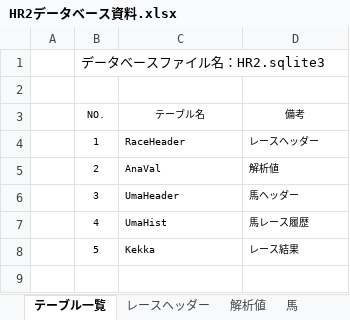
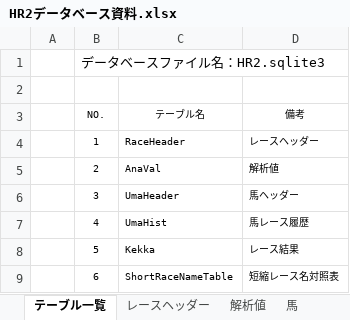
Before and after one commit to MorishitaTakafumi/HR2, an Excel workbook: DOC/HR2データベース資料.xlsx, sheet テーブル一覧, drawn as a sheet; values as stored, in another font and other column widths than the file's, no borders; charts and pictures not drawn; the diff names each change by its address in the sheet, - before the commit and + after, or states it on an @@ line.

```diff
--- a/DOC/HR2データベース資料.xlsx (sheet テーブル一覧)
+++ b/DOC/HR2データベース資料.xlsx (sheet テーブル一覧)
+row 9:  | 6 | ShortRaceNameTable | 短縮レース名対照表
```
Also changed, not shown: sheet 結果, charts or pictures, 27 other files.
